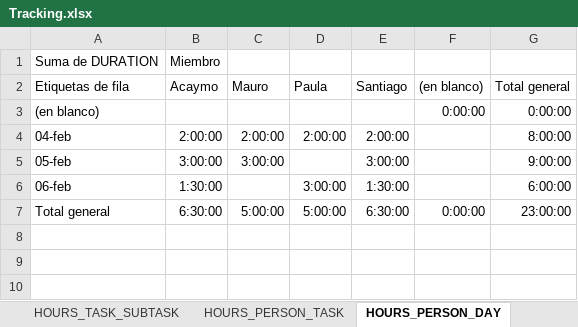
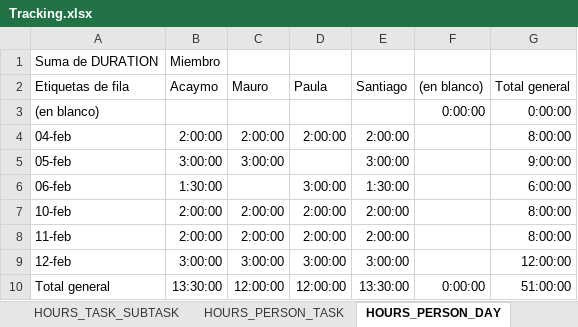
Before and after one commit to Ballingo/Drafts-Ballingo, an Excel workbook: Tracking.xlsx, sheet HOURS_PERSON_DAY, drawn as a sheet; values as stored, in another font and other column widths than the file's, no borders; addresses are those after the commit; the diff names each change by its address in the sheet, - before the commit and + after, or states it on an @@ line.

```diff
--- a/Tracking.xlsx (sheet HOURS_PERSON_DAY)
+++ b/Tracking.xlsx (sheet HOURS_PERSON_DAY)
+row 7: 10-feb | 2:00:00 | 2:00:00 | 2:00:00 | 2:00:00 |  | 8:00:00
+row 8: 11-feb | 2:00:00 | 2:00:00 | 2:00:00 | 2:00:00 |  | 8:00:00
+row 9: 12-feb | 3:00:00 | 3:00:00 | 3:00:00 | 3:00:00 |  | 12:00:00
-B10 (Acaymo): 6:30:00
+B10 (Acaymo): 13:30:00
-C10 (Mauro): 5:00:00
+C10 (Mauro): 12:00:00
-D10 (Paula): 5:00:00
+D10 (Paula): 12:00:00
-E10 (Santiago): 6:30:00
+E10 (Santiago): 13:30:00
-G10 (Total general): 23:00:00
+G10 (Total general): 51:00:00
```
Also changed, not shown: sheet TRACKING, sheet HOURS_PERSON_TASK, sheet HOURS_TASK_SUBTASK, sheet WBS, charts or pictures, 1 other file.
